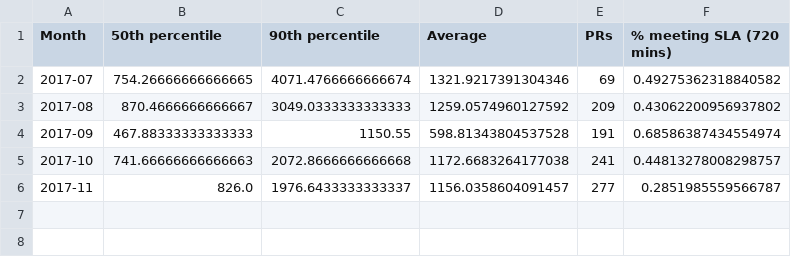
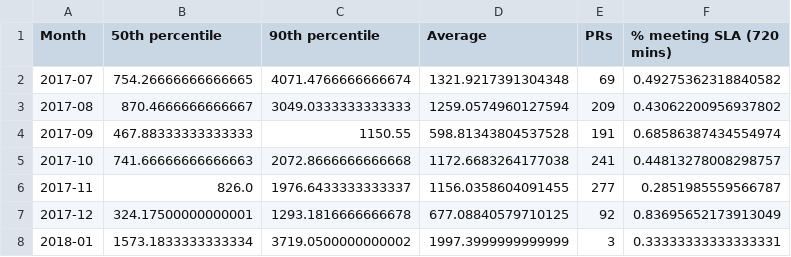
Before and after one commit to Ecosystem-Infra/ecosystem-infra-stats, a CSV file: chromium-import-latency.csv, drawn as a sheet.

```diff
--- a/chromium-import-latency.csv
+++ b/chromium-import-latency.csv
@@ -1,6 +1,8 @@
 Month,50th percentile,90th percentile,Average,PRs,% meeting SLA (720 mins)
-2017-07,754.26666666666665,4071.4766666666674,1321.9217391304346,69,0.49275362318840582
-2017-08,870.4666666666667,3049.0333333333333,1259.0574960127592,209,0.43062200956937802
+2017-07,754.26666666666665,4071.4766666666674,1321.9217391304348,69,0.49275362318840582
+2017-08,870.4666666666667,3049.0333333333333,1259.0574960127594,209,0.43062200956937802
 2017-09,467.88333333333333,1150.55,598.81343804537528,191,0.68586387434554974
 2017-10,741.66666666666663,2072.8666666666668,1172.6683264177038,241,0.44813278008298757
-2017-11,826.0,1976.6433333333337,1156.0358604091457,277,0.2851985559566787
+2017-11,826.0,1976.6433333333337,1156.0358604091455,277,0.2851985559566787
+2017-12,324.17500000000001,1293.1816666666678,677.08840579710125,92,0.83695652173913049
+2018-01,1573.1833333333334,3719.0500000000002,1997.3999999999999,3,0.33333333333333331
```
Also changed, not shown: chromium-export-latency.csv, wpt-commits.csv, 2 other files.
